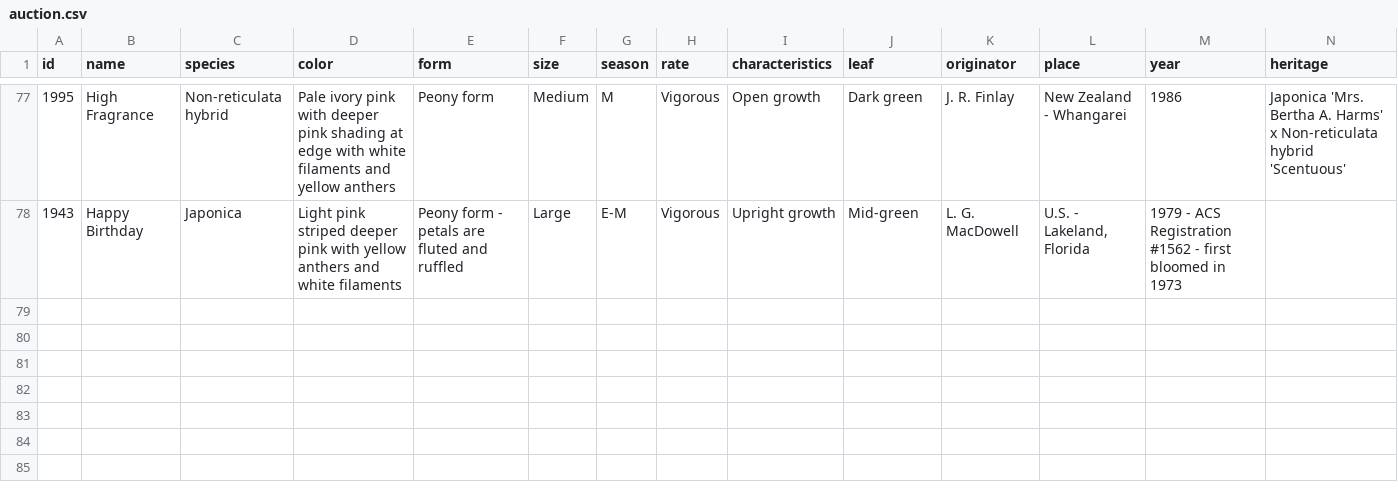
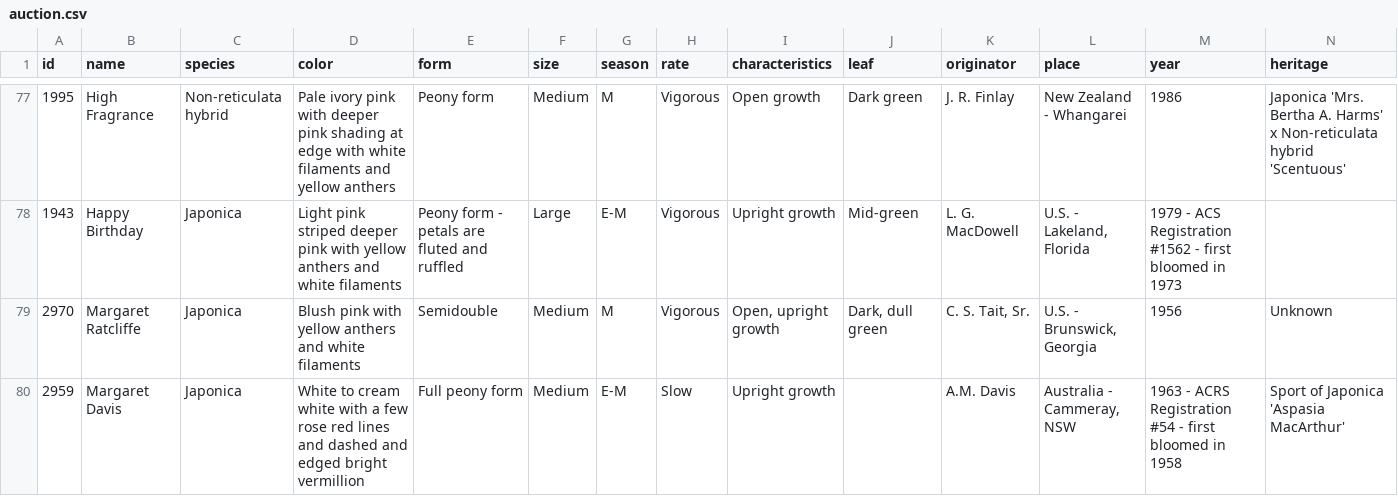
Before and after one commit to AikenCamellias/github-pages, a CSV file: _data/auction.csv, drawn as a sheet; only a part is shown, gaps mark what is left out; rows hold the shown columns only; the diff names each change by its address in the sheet, - before the commit and + after, or states it on an @@ line.

Commit message:
Auction update

```diff
--- a/_data/auction.csv
+++ b/_data/auction.csv
+row 79: 2970 | Margaret Ratcliffe | Japonica | Blush pink with yellow anthers and white filaments | Semidouble | Medium | M | Vigorous | Open, upright growth | Dark, dull green | C. S. Tait, Sr. | U.S. - Brunswick, Georgia | 1956 | Unknown
+row 80: 2959 | Margaret Davis | Japonica | White to cream white with a few rose red lines and dashed and edged bright vermillion | Full peony form | Medium | E-M | Slow | Upright growth |  | A.M. Davis | Australia - Cammeray, NSW | 1963 - ACRS Registration #54 - first bloomed in 1958 | Sport of Japonica 'Aspasia MacArthur'
```
Also changed, not shown: 3 other files.
